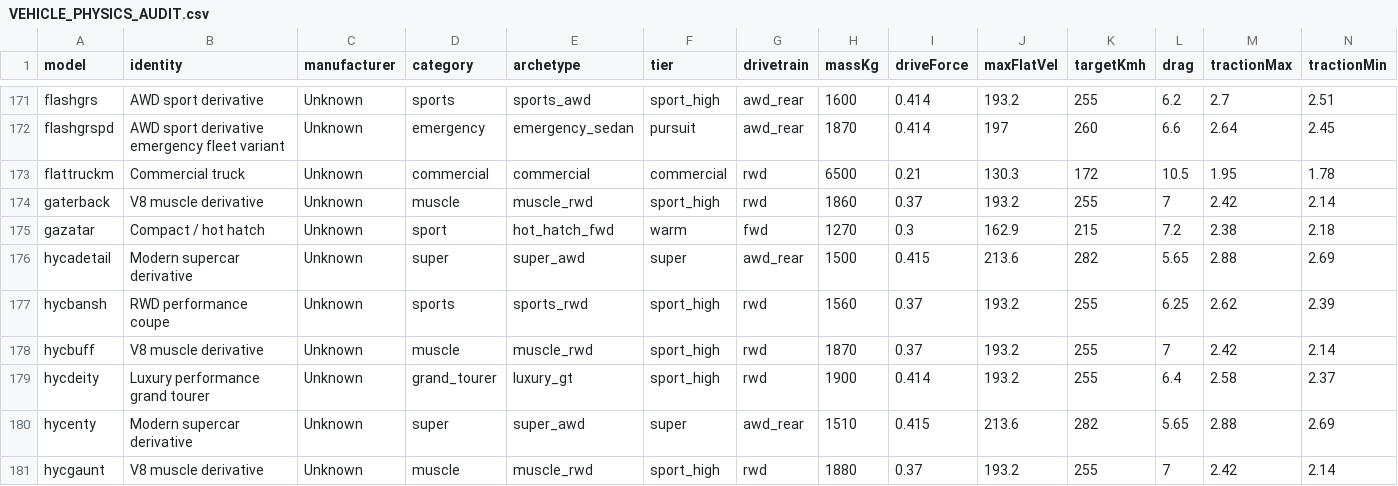
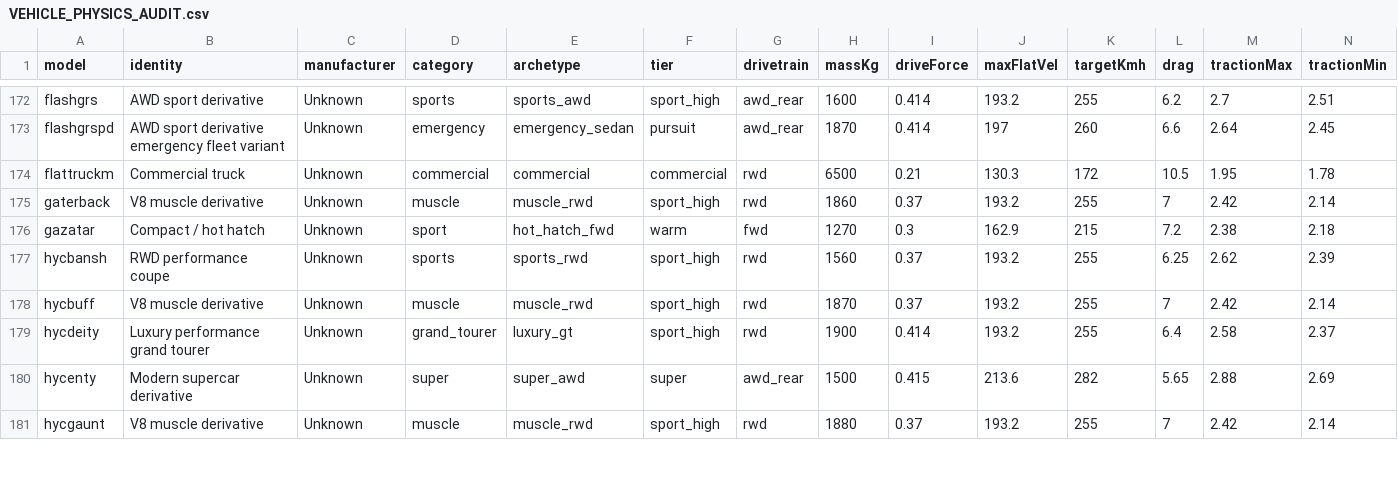
Before and after one commit to trencito42/newrpg, a CSV file: docs/vehicles/VEHICLE_PHYSICS_AUDIT.csv, drawn as a sheet; only a part is shown, gaps mark what is left out; removed rows and columns are numbered as before the commit, all else as after; rows hold the shown columns only; the diff covers the shown part only; the diff names each change by its address in the sheet, - before the commit and + after, or states it on an @@ line.

```diff
--- a/docs/vehicles/VEHICLE_PHYSICS_AUDIT.csv
+++ b/docs/vehicles/VEHICLE_PHYSICS_AUDIT.csv
-row 176: hycadetail | Modern supercar derivative | Unknown | super | super_awd | super | awd_rear | 1500 | 0.415 | 213.6 | 282 | 5.65 | 2.88 | 2.69
-H180 (massKg): 1510
+H180 (massKg): 1500
```
Also changed, not shown: 1 added row and 9 edited cells elsewhere in this file, 18 other files.
